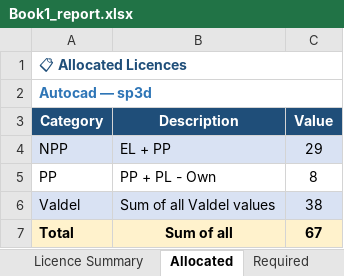
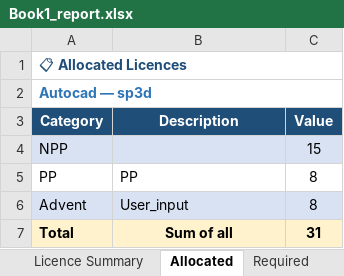
Before and after one commit to Kaliagargi/wrapper-python, an Excel workbook: outputs/Book1_report.xlsx, sheet Allocated, drawn as a sheet; values as stored, in another font and other column widths than the file's, no borders; removed rows and columns are numbered as before the commit, all else as after; the diff names each change by its address in the sheet, - before the commit and + after, or states it on an @@ line.

```diff
--- a/outputs/Book1_report.xlsx (sheet Allocated)
+++ b/outputs/Book1_report.xlsx (sheet Allocated)
-B4 (Description): EL + PP
+B4 (Description): (empty)
-C4 (Value): 29
+C4 (Value): 15
-B5 (Description): PP + PL - Own
+B5 (Description): PP
-row 6: Valdel | Sum of all Valdel values | 38
+row 6: Advent | User_input | 8
-C7 (Value): 67
+C7 (Value): 31
```
Also changed, not shown: sheet Required, other sheet tabs, 4 other files.
